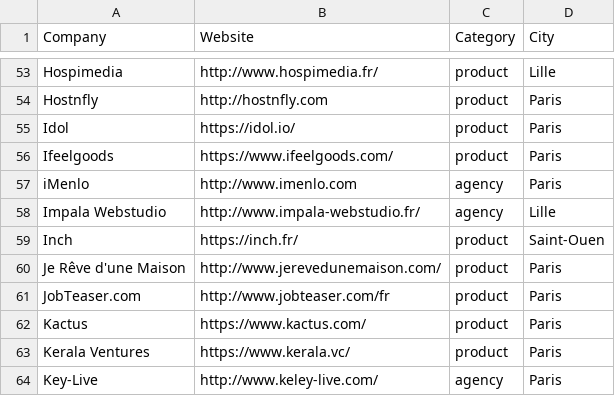
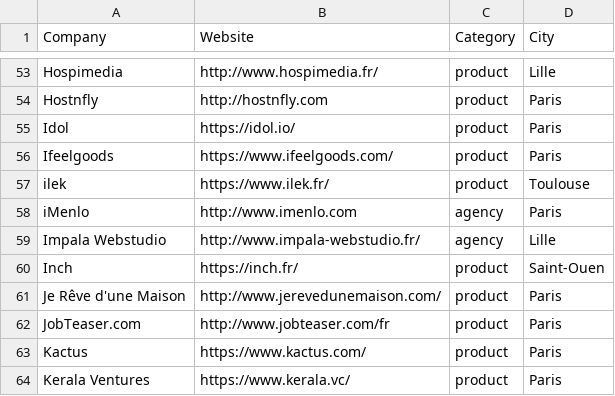
Before and after one commit to ruby-nord/rubyshops, a CSV file: frenchrubyshops.csv, drawn as a sheet; only a part is shown, gaps mark what is left out; the shorter side is filled out with more unchanged rows.

Commit message:
Add ilek company

```diff
--- a/frenchrubyshops.csv
+++ b/frenchrubyshops.csv
@@ -56,2 +56,3 @@ Idol,https://idol.io/,product,Paris
 Ifeelgoods,https://www.ifeelgoods.com/,product,Paris
+ilek,https://www.ilek.fr/,product,Toulouse
 iMenlo,http://www.imenlo.com,agency,Paris
```
